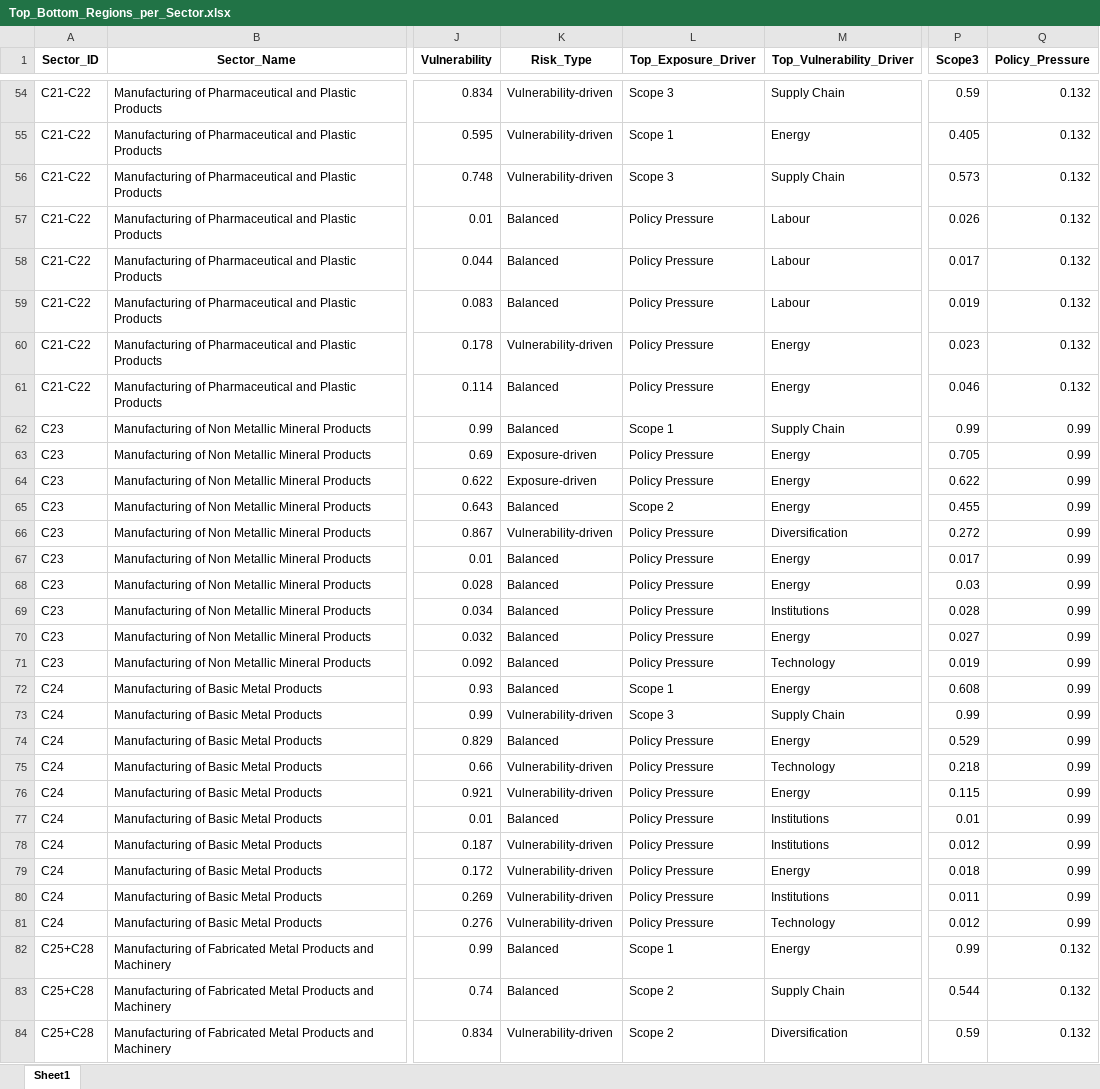
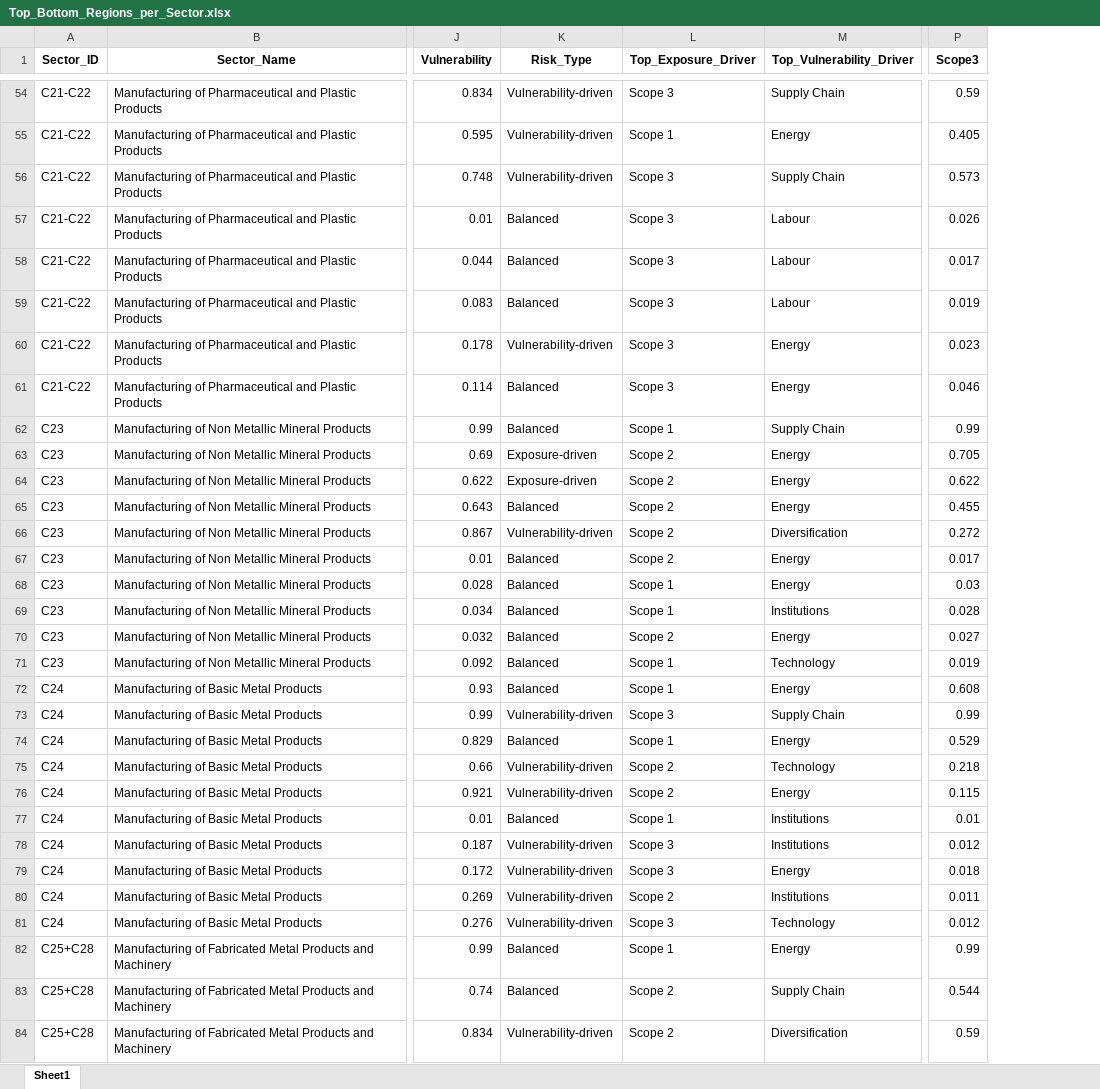
Before and after one commit to giocopp/Regio-Decarb-Systemic-Framework, an Excel workbook: Code and data/Final data/Top_Bottom_Regions_per_Sector.xlsx, sheet Sheet1, drawn as a sheet; only a part is shown, gaps mark what is left out; values as stored, in another font and other column widths than the file's, no borders; the diff covers the shown part only; the diff names each change by its address in the sheet, - before the commit and + after, or states it on an @@ line.

```diff
--- a/Code and data/Final data/Top_Bottom_Regions_per_Sector.xlsx (sheet Sheet1)
+++ b/Code and data/Final data/Top_Bottom_Regions_per_Sector.xlsx (sheet Sheet1)
-column Q (Policy_Pressure), rows 54-84: 0.132 | 0.132 | 0.132 | 0.132 | 0.132 | 0.132 | 0.132 | 0.132 | 0.99 | 0.99 | 0.99 | 0.99 | 0.99 | 0.99 | 0.99 | 0.99 | 0.99 | 0.99 | 0.99 | 0.99 | 0.99 | 0.99 | 0.99 | 0.99 | 0.99 | 0.99 | 0.99 | 0.99 | 0.132 | 0.132 | 0.132
-L57:L61 (Top_Exposure_Driver): Policy Pressure
+L57:L61 (Top_Exposure_Driver): Scope 3
-L63:L64 (Top_Exposure_Driver): Policy Pressure
+L63:L64 (Top_Exposure_Driver): Scope 2
-L66:L67 (Top_Exposure_Driver): Policy Pressure
+L66:L67 (Top_Exposure_Driver): Scope 2
-L68:L69 (Top_Exposure_Driver): Policy Pressure
+L68:L69 (Top_Exposure_Driver): Scope 1
-L70 (Top_Exposure_Driver): Policy Pressure
+L70 (Top_Exposure_Driver): Scope 2
-L71 (Top_Exposure_Driver): Policy Pressure
+L71 (Top_Exposure_Driver): Scope 1
-L74 (Top_Exposure_Driver): Policy Pressure
+L74 (Top_Exposure_Driver): Scope 1
-L75:L76 (Top_Exposure_Driver): Policy Pressure
+L75:L76 (Top_Exposure_Driver): Scope 2
-L77 (Top_Exposure_Driver): Policy Pressure
+L77 (Top_Exposure_Driver): Scope 1
-L78:L79 (Top_Exposure_Driver): Policy Pressure
+L78:L79 (Top_Exposure_Driver): Scope 3
-L80 (Top_Exposure_Driver): Policy Pressure
+L80 (Top_Exposure_Driver): Scope 2
-L81 (Top_Exposure_Driver): Policy Pressure
+L81 (Top_Exposure_Driver): Scope 3
```
Also changed, not shown: 25 edited cells elsewhere in this sheet, Code and data/Final data/Risk_data.xlsx, Code and data/Final data/Sensitivity_Analysis.xlsx, 35 other files.
